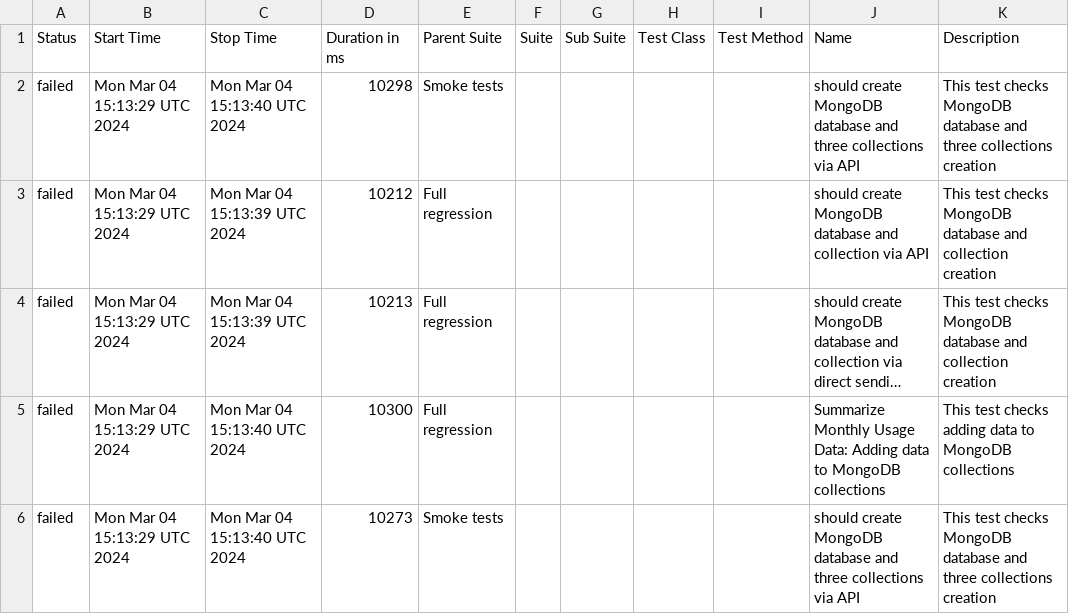
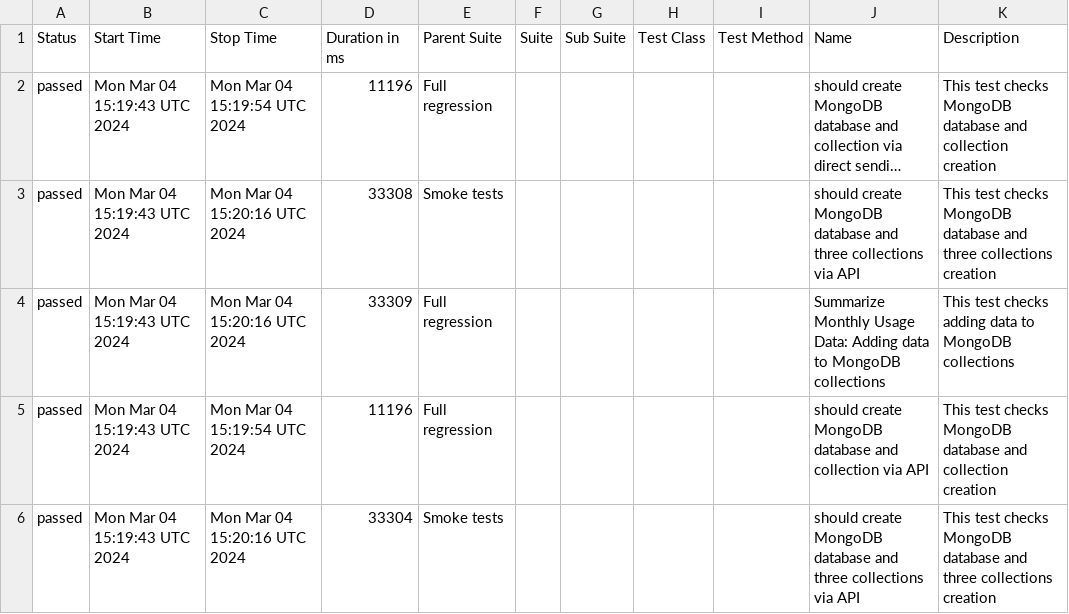
Before and after one commit to studyNewTrendsInAutomatedTesting/jestAllureResults, a CSV file: data/suites.csv, drawn as a sheet; long unchanged cells end in …; removed rows and columns are numbered as before the commit, all else as after; the diff names each change by its address in the sheet, - before the commit and + after, or states it on an @@ line.

Commit message:
deploy: studyNewTrendsInAutomatedTesting/applicationToTestFromDockerCompose@68074fd4a4b42f0db2bdc191dd276221b65a9eb4

```diff
--- a/data/suites.csv
+++ b/data/suites.csv
-row 2: failed | Mon Mar 04 15:13:29 UTC 2024 | Mon Mar 04 15:13:40 UTC 2024 | 10298 | Smoke tests |  |  |  |  | should create MongoDB database and three collections via API | This test checks MongoDB database and three collections creation
-row 3: failed | Mon Mar 04 15:13:29 UTC 2024 | Mon Mar 04 15:13:39 UTC 2024 | 10212 | Full regression |  |  |  |  | should create MongoDB database and collection via API | This test checks MongoDB database and collection creation
-A2 (Status): failed
+A2 (Status): passed
-B2 (Start Time): Mon Mar 04 15:13:29 UTC 2024
+B2 (Start Time): Mon Mar 04 15:19:43 UTC 2024
-C2 (Stop Time): Mon Mar 04 15:13:39 UTC 2024
+C2 (Stop Time): Mon Mar 04 15:19:54 UTC 2024
-D2 (Duration in ms): 10213
+D2 (Duration in ms): 11196
+row 3: passed | Mon Mar 04 15:19:43 UTC 2024 | Mon Mar 04 15:20:16 UTC 2024 | 33308 | Smoke tests |  |  |  |  | should create MongoDB database and three collections via API | This test checks MongoDB database and three collections creation
-A4 (Status): failed
+A4 (Status): passed
-B4 (Start Time): Mon Mar 04 15:13:29 UTC 2024
+B4 (Start Time): Mon Mar 04 15:19:43 UTC 2024
-C4 (Stop Time): Mon Mar 04 15:13:40 UTC 2024
+C4 (Stop Time): Mon Mar 04 15:20:16 UTC 2024
-D4 (Duration in ms): 10300
+D4 (Duration in ms): 33309
+row 5: passed | Mon Mar 04 15:19:43 UTC 2024 | Mon Mar 04 15:19:54 UTC 2024 | 11196 | Full regression |  |  |  |  | should create MongoDB database and collection via API | This test checks MongoDB database and collection creation
-A6 (Status): failed
+A6 (Status): passed
-B6 (Start Time): Mon Mar 04 15:13:29 UTC 2024
+B6 (Start Time): Mon Mar 04 15:19:43 UTC 2024
-C6 (Stop Time): Mon Mar 04 15:13:40 UTC 2024
+C6 (Stop Time): Mon Mar 04 15:20:16 UTC 2024
-D6 (Duration in ms): 10273
+D6 (Duration in ms): 33304
```
Also changed, not shown: 33 other files.
